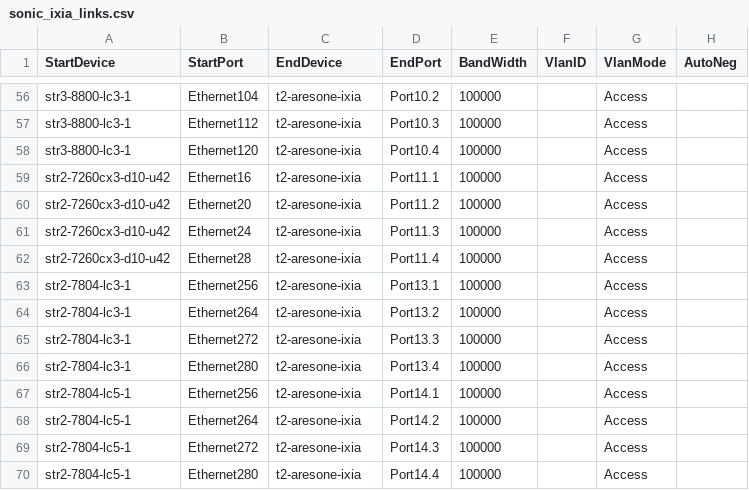
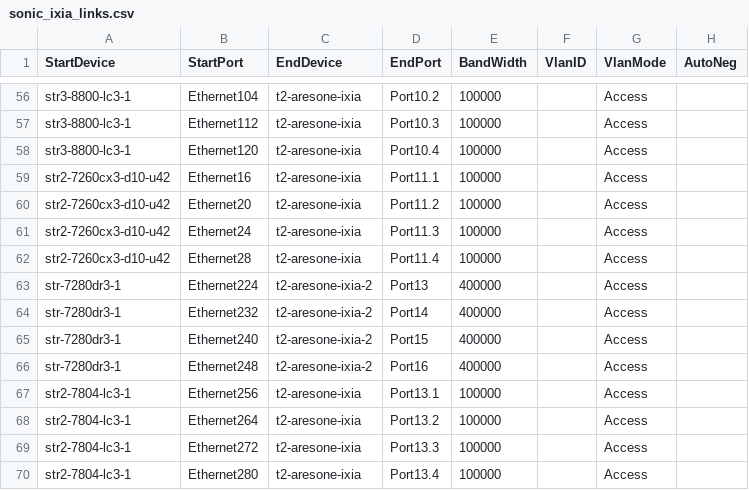
Before and after one commit to sonic-net/sonic-mgmt, a CSV file: ansible/files/sonic_ixia_links.csv, drawn as a sheet; only a part is shown, gaps mark what is left out; the shorter side is filled out with more unchanged rows; the diff names each change by its address in the sheet, - before the commit and + after, or states it on an @@ line.

```diff
--- a/ansible/files/sonic_ixia_links.csv
+++ b/ansible/files/sonic_ixia_links.csv
+row 63: str-7280dr3-1 | Ethernet224 | t2-aresone-ixia-2 | Port13 | 400000 |  | Access
+row 64: str-7280dr3-1 | Ethernet232 | t2-aresone-ixia-2 | Port14 | 400000 |  | Access
+row 65: str-7280dr3-1 | Ethernet240 | t2-aresone-ixia-2 | Port15 | 400000 |  | Access
+row 66: str-7280dr3-1 | Ethernet248 | t2-aresone-ixia-2 | Port16 | 400000 |  | Access
```
Also changed, not shown: ansible/files/sonic_bjw3_links.csv, ansible/files/sonic_ixia_devices.csv, 28 other files.
